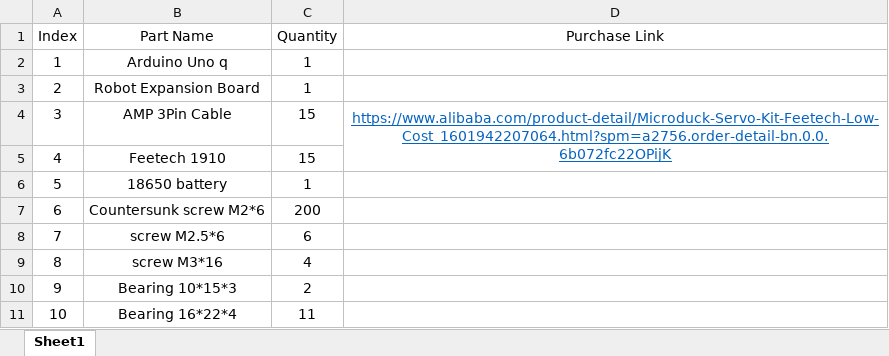
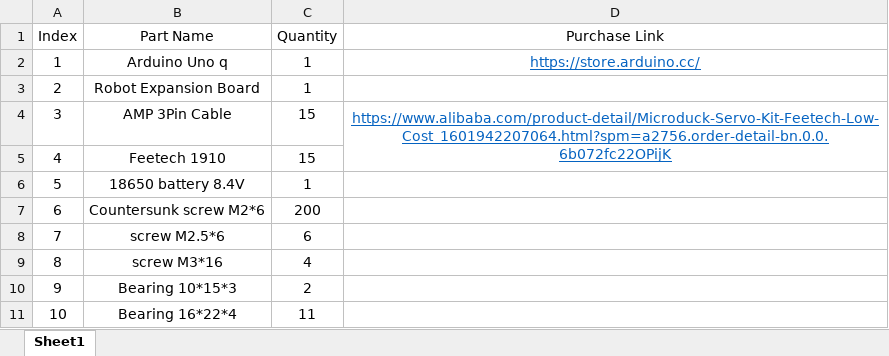
Before and after one commit to LuwuDynamics/xgoduck_hardware, an Excel workbook: bom.xlsx, sheet Sheet1, drawn as a sheet; values as stored, in another font and other column widths than the file's, no borders; charts and pictures not drawn; the diff names each change by its address in the sheet, - before the commit and + after, or states it on an @@ line.

Commit message:
update

```diff
--- a/bom.xlsx (sheet Sheet1)
+++ b/bom.xlsx (sheet Sheet1)
-D2 (Purchase Link): (empty)
+D2 (Purchase Link): https://store.arduino.cc/
-B6 (Part Name): 18650 battery
+B6 (Part Name): 18650 battery 8.4V
```
Also changed, not shown: charts or pictures.
